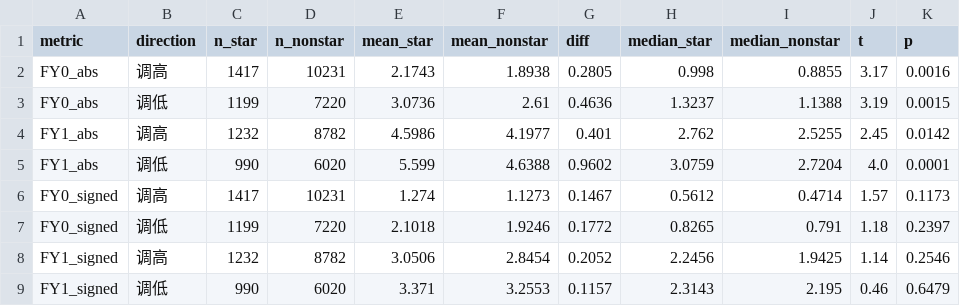
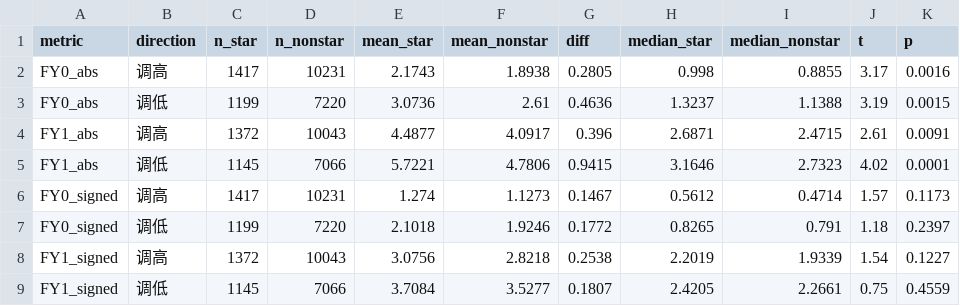
Before and after one commit to CangMingGuoKe/fin4080-star-analyst, a CSV file: data/forecast_error_summary.csv, drawn as a sheet; removed rows and columns are numbered as before the commit, all else as after; the diff names each change by its address in the sheet, - before the commit and + after, or states it on an @@ line.

```diff
--- a/data/forecast_error_summary.csv
+++ b/data/forecast_error_summary.csv
-row 4: FY1_abs | 调高 | 1232 | 8782 | 4.5986 | 4.1977 | 0.401 | 2.762 | 2.5255 | 2.45 | 0.0142
-row 5: FY1_abs | 调低 | 990 | 6020 | 5.599 | 4.6388 | 0.9602 | 3.0759 | 2.7204 | 4.0 | 0.0001
+row 4: FY1_abs | 调高 | 1372 | 10043 | 4.4877 | 4.0917 | 0.396 | 2.6871 | 2.4715 | 2.61 | 0.0091
+row 5: FY1_abs | 调低 | 1145 | 7066 | 5.7221 | 4.7806 | 0.9415 | 3.1646 | 2.7323 | 4.02 | 0.0001
-row 8: FY1_signed | 调高 | 1232 | 8782 | 3.0506 | 2.8454 | 0.2052 | 2.2456 | 1.9425 | 1.14 | 0.2546
-row 9: FY1_signed | 调低 | 990 | 6020 | 3.371 | 3.2553 | 0.1157 | 2.3143 | 2.195 | 0.46 | 0.6479
+row 8: FY1_signed | 调高 | 1372 | 10043 | 3.0756 | 2.8218 | 0.2538 | 2.2019 | 1.9339 | 1.54 | 0.1227
+row 9: FY1_signed | 调低 | 1145 | 7066 | 3.7084 | 3.5277 | 0.1807 | 2.4205 | 2.2661 | 0.75 | 0.4559
```
Also changed, not shown: data/cluster_robustness.csv, 11 other files.
